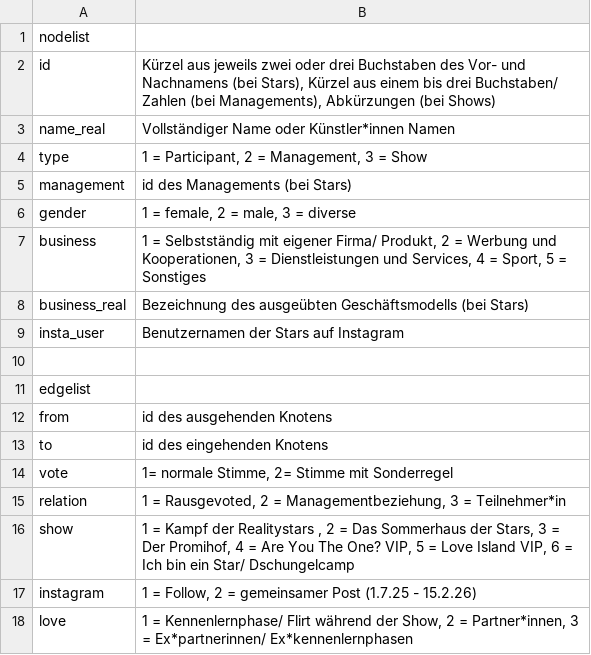
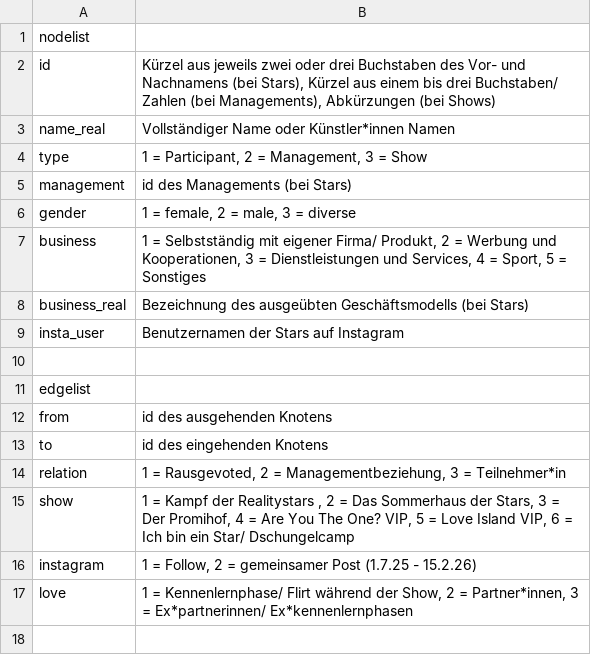
Before and after one commit to LotteKasper/TrashTvNeu, a CSV file: Codebuch Trash TV.csv, drawn as a sheet; the diff names each change by its address in the sheet, - before the commit and + after, or states it on an @@ line.

```diff
--- a/Codebuch Trash TV.csv
+++ b/Codebuch Trash TV.csv
-row 14: vote | 1= normale Stimme, 2= Stimme mit Sonderregel
```
Also changed, not shown: 1 other file.
